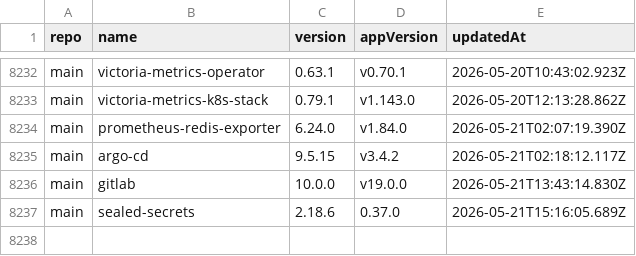
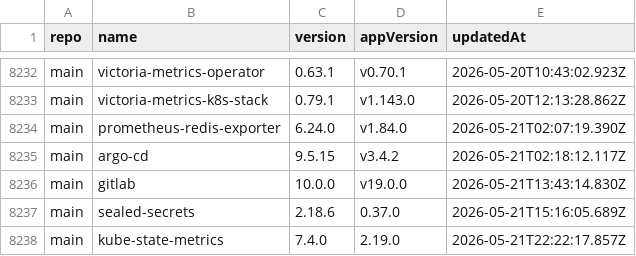
Before and after one commit to wenerme/charts, a CSV file: CHANGELOG.csv, drawn as a sheet; only a part is shown, gaps mark what is left out; the diff names each change by its address in the sheet, - before the commit and + after, or states it on an @@ line.

```diff
--- a/CHANGELOG.csv
+++ b/CHANGELOG.csv
+row 8238: main | kube-state-metrics | 7.4.0 | 2.19.0 | 2026-05-21T22:22:17.857Z
```
Also changed, not shown: 2 other files.
